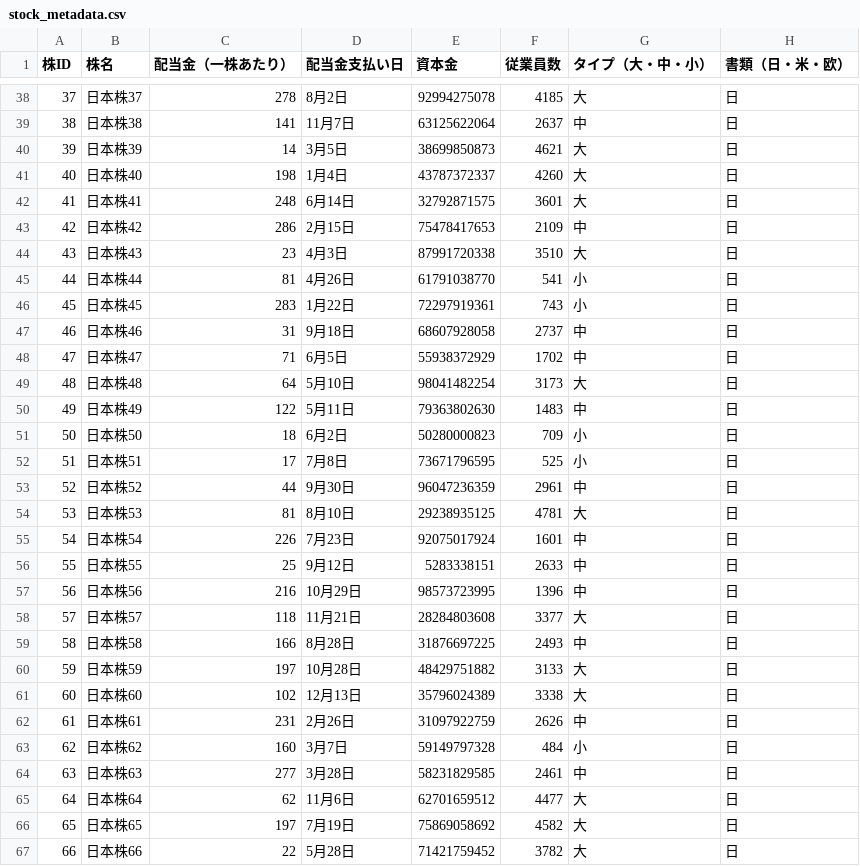
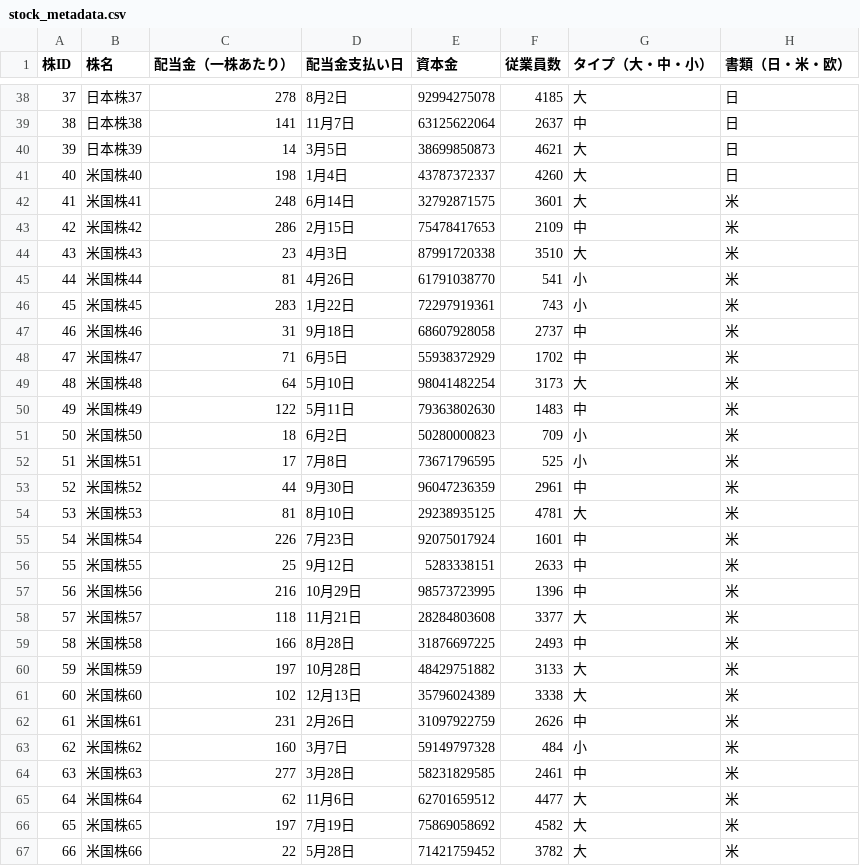
Before and after one commit to Vigener/RealTime-Data, a CSV file: work-06/server-app/src/main/resources/stock_metadata.csv, drawn as a sheet; only a part is shown, gaps mark what is left out; the diff covers the shown part only.

```diff
--- a/work-06/server-app/src/main/resources/stock_metadata.csv
+++ b/work-06/server-app/src/main/resources/stock_metadata.csv
@@ -40,28 +40,28 @@
 39,日本株39,14,3月5日,38699850873,4621,大,日
-40,日本株40,198,1月4日,43787372337,4260,大,日
-41,日本株41,248,6月14日,32792871575,3601,大,日
-42,日本株42,286,2月15日,75478417653,2109,中,日
-43,日本株43,23,4月3日,87991720338,3510,大,日
-44,日本株44,81,4月26日,61791038770,541,小,日
-45,日本株45,283,1月22日,72297919361,743,小,日
-46,日本株46,31,9月18日,68607928058,2737,中,日
-47,日本株47,71,6月5日,55938372929,1702,中,日
-48,日本株48,64,5月10日,98041482254,3173,大,日
-49,日本株49,122,5月11日,79363802630,1483,中,日
-50,日本株50,18,6月2日,50280000823,709,小,日
-51,日本株51,17,7月8日,73671796595,525,小,日
-52,日本株52,44,9月30日,96047236359,2961,中,日
-53,日本株53,81,8月10日,29238935125,4781,大,日
-54,日本株54,226,7月23日,92075017924,1601,中,日
-55,日本株55,25,9月12日,5283338151,2633,中,日
-56,日本株56,216,10月29日,98573723995,1396,中,日
-57,日本株57,118,11月21日,28284803608,3377,大,日
-58,日本株58,166,8月28日,31876697225,2493,中,日
-59,日本株59,197,10月28日,48429751882,3133,大,日
-60,日本株60,102,12月13日,35796024389,3338,大,日
-61,日本株61,231,2月26日,31097922759,2626,中,日
-62,日本株62,160,3月7日,59149797328,484,小,日
-63,日本株63,277,3月28日,58231829585,2461,中,日
-64,日本株64,62,11月6日,62701659512,4477,大,日
-65,日本株65,197,7月19日,75869058692,4582,大,日
-66,日本株66,22,5月28日,71421759452,3782,大,日
+40,米国株40,198,1月4日,43787372337,4260,大,日
+41,米国株41,248,6月14日,32792871575,3601,大,米
+42,米国株42,286,2月15日,75478417653,2109,中,米
+43,米国株43,23,4月3日,87991720338,3510,大,米
+44,米国株44,81,4月26日,61791038770,541,小,米
+45,米国株45,283,1月22日,72297919361,743,小,米
+46,米国株46,31,9月18日,68607928058,2737,中,米
+47,米国株47,71,6月5日,55938372929,1702,中,米
+48,米国株48,64,5月10日,98041482254,3173,大,米
+49,米国株49,122,5月11日,79363802630,1483,中,米
+50,米国株50,18,6月2日,50280000823,709,小,米
+51,米国株51,17,7月8日,73671796595,525,小,米
+52,米国株52,44,9月30日,96047236359,2961,中,米
+53,米国株53,81,8月10日,29238935125,4781,大,米
+54,米国株54,226,7月23日,92075017924,1601,中,米
+55,米国株55,25,9月12日,5283338151,2633,中,米
+56,米国株56,216,10月29日,98573723995,1396,中,米
+57,米国株57,118,11月21日,28284803608,3377,大,米
+58,米国株58,166,8月28日,31876697225,2493,中,米
+59,米国株59,197,10月28日,48429751882,3133,大,米
+60,米国株60,102,12月13日,35796024389,3338,大,米
+61,米国株61,231,2月26日,31097922759,2626,中,米
+62,米国株62,160,3月7日,59149797328,484,小,米
+63,米国株63,277,3月28日,58231829585,2461,中,米
+64,米国株64,62,11月6日,62701659512,4477,大,米
+65,米国株65,197,7月19日,75869058692,4582,大,米
+66,米国株66,22,5月28日,71421759452,3782,大,米
```
Also changed, not shown: 68 edited cells elsewhere in this file, 14 other files.
